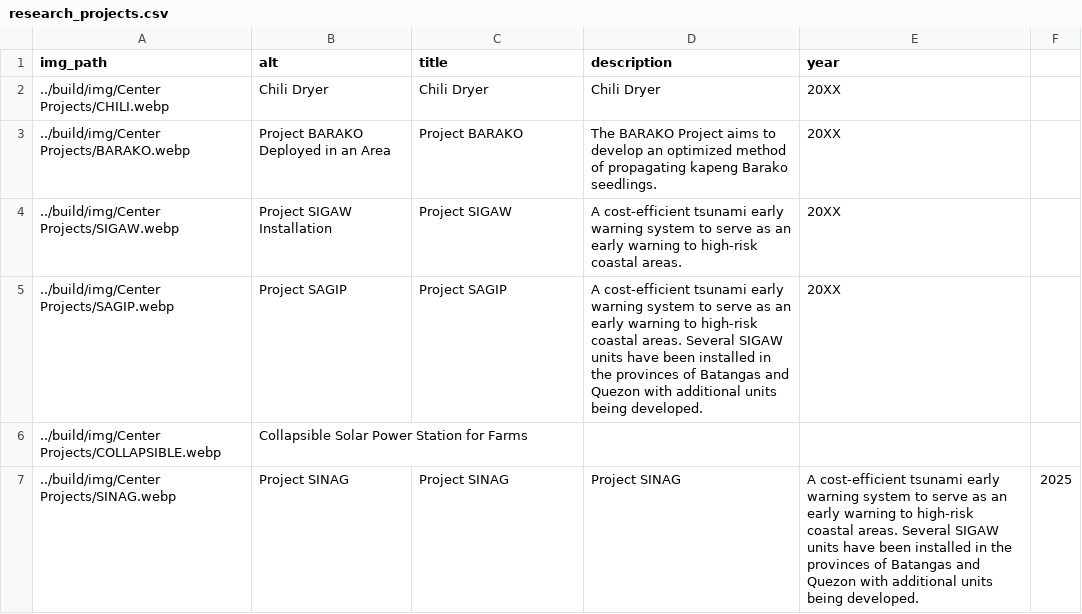
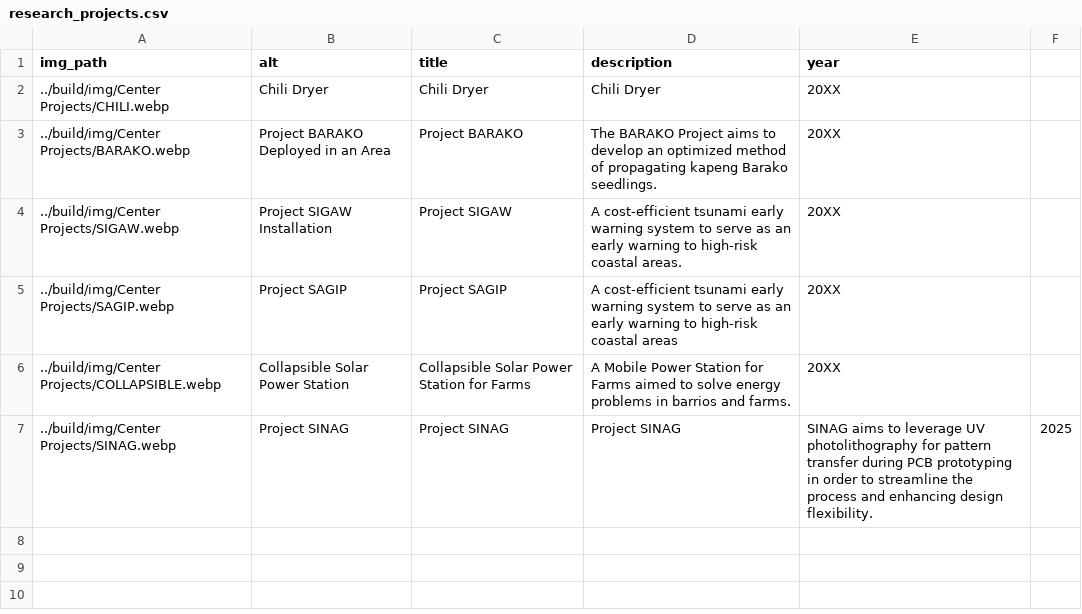
Before and after one commit to Electronic-Systems-Research-Center/Electronic-Systems-Research-Center.github.io, a CSV file: src/research_projects.csv, drawn as a sheet.

```diff
--- a/src/research_projects.csv
+++ b/src/research_projects.csv
@@ -4,4 +4,4 @@ img_path,alt,title,description,year
 ../build/img/Center Projects/SIGAW.webp,Project SIGAW Installation,Project SIGAW,A cost-efficient tsunami early warning system to serve as an early warning to high-risk coastal areas.,20XX
-../build/img/Center Projects/SAGIP.webp,Project SAGIP,Project SAGIP, A cost-efficient tsunami early warning system to serve as an early warning to high-risk coastal areas. Several SIGAW units have been installed in the provinces of Batangas and Quezon with additional units being developed.,20XX
-../build/img/Center Projects/COLLAPSIBLE.webp,Collapsible Solar Power Station for Farms,
-../build/img/Center Projects/SINAG.webp,Project SINAG,Project SINAG,Project SINAG, A cost-efficient tsunami early warning system to serve as an early warning to high-risk coastal areas. Several SIGAW units have been installed in the provinces of Batangas and Quezon with additional units being developed.,2025
+../build/img/Center Projects/SAGIP.webp,Project SAGIP,Project SAGIP, A cost-efficient tsunami early warning system to serve as an early warning to high-risk coastal areas,20XX
+../build/img/Center Projects/COLLAPSIBLE.webp,Collapsible Solar Power Station,Collapsible Solar Power Station for Farms,A Mobile Power Station for Farms aimed to solve energy problems in barrios and farms.,20XX
+../build/img/Center Projects/SINAG.webp,Project SINAG,Project SINAG,Project SINAG, SINAG aims to leverage UV photolithography for pattern transfer during PCB prototyping in order to streamline the process and enhancing design flexibility.,2025
```
Also changed, not shown: src/research_center_highlights.csv, 10 other files.
